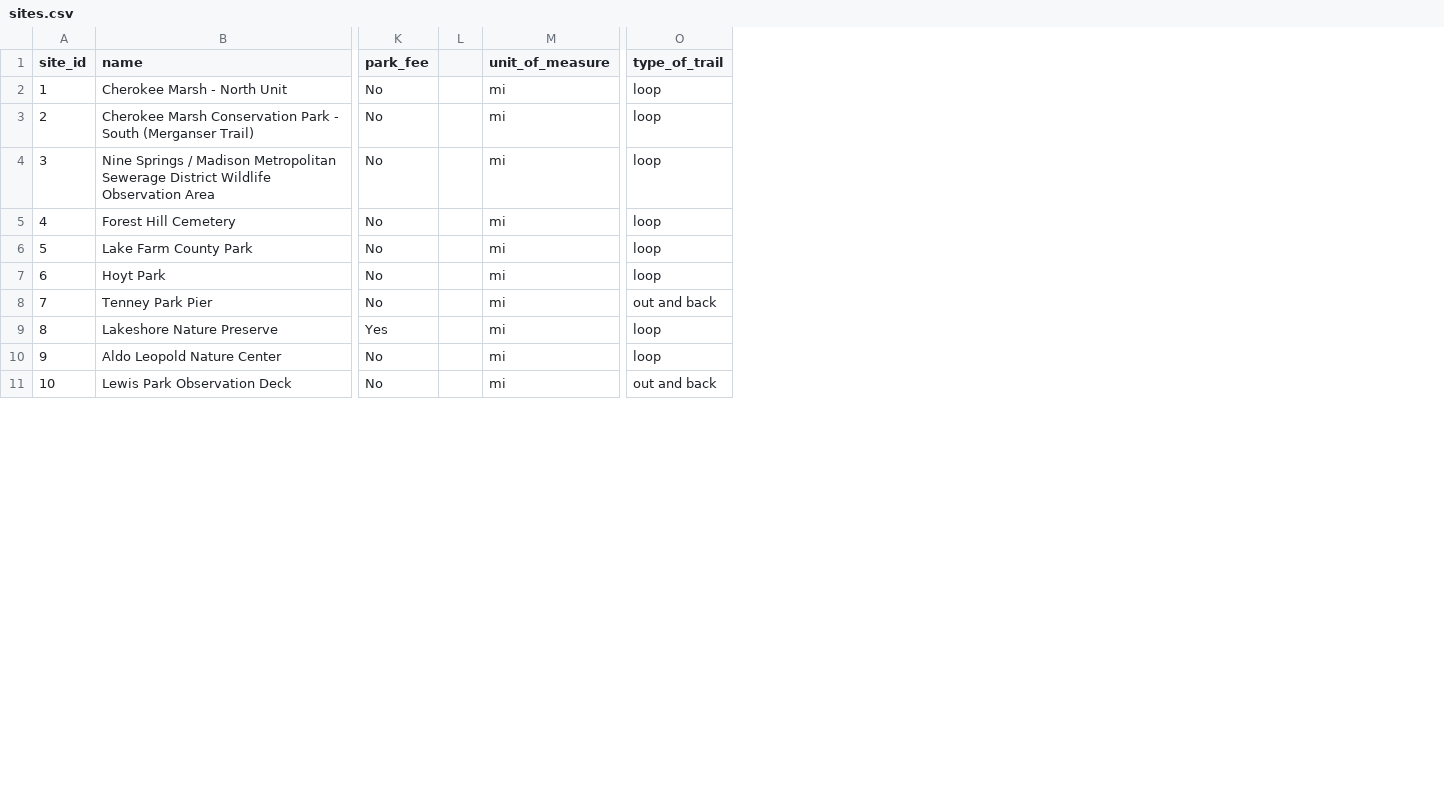
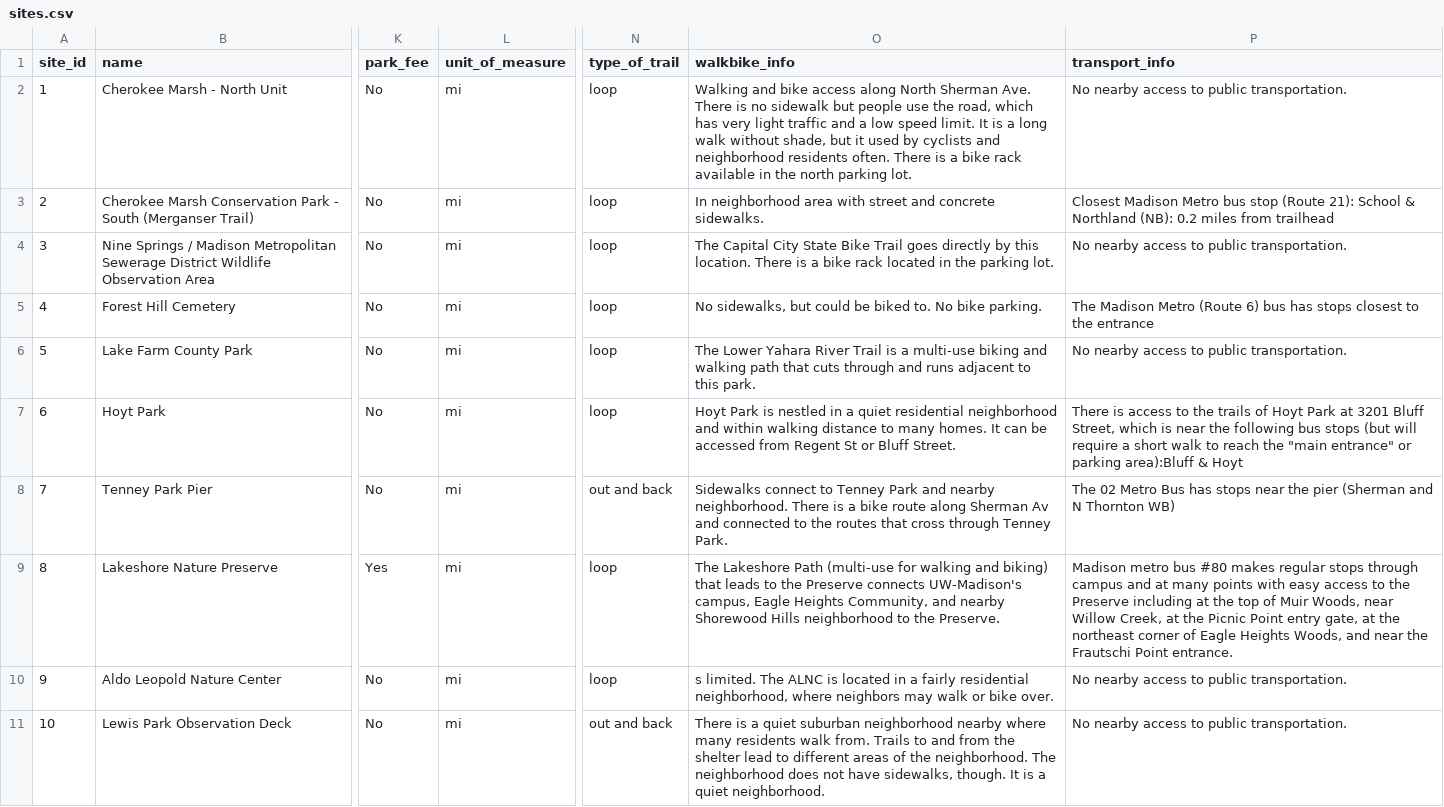
Before and after one commit to JoeyWillman/WisconsinAccessibleBirdingAtlas, a CSV file: assets/data/sites.csv, drawn as a sheet; only a part is shown, gaps mark what is left out; removed rows and columns are numbered as before the commit, all else as after; the diff names each change by its address in the sheet, - before the commit and + after, or states it on an @@ line.

Commit message:
Add files via upload

```diff
--- a/assets/data/sites.csv
+++ b/assets/data/sites.csv
-column L, empty
+column O (walkbike_info), rows 2-11: Walking and bike access along North Sherman Ave. There is no sidewalk but people use the road, which has very light traffic and a low speed limit. It is a long walk without shade, but it used by cyclists and neighborhood residents often. There is a bike rack available in the north parking lot. | In neighborhood area with street and concrete sidewalks. | The Capital City State Bike Trail goes directly by this location. There is a bike rack located in the parking lot. | No sidewalks, but could be biked to. No bike parking. | The Lower Yahara River Trail is a multi-use biking and walking path that cuts through and runs adjacent to this park. | Hoyt Park is nestled in a quiet residential neighborhood and within walking distance to many homes. It can be accessed from Regent St or Bluff Street. | Sidewalks connect to Tenney Park and nearby neighborhood. There is a bike route along Sherman Av and connected to the routes that cross through Tenney Park. | The Lakeshore Path (multi-use for walking and biking) that leads to the Preserve connects UW-Madison's campus, Eagle Heights Community, and nearby Shorewood Hills neighborhood to the Preserve. | s limited. The ALNC is located in a fairly residential neighborhood, where neighbors may walk or bike over. | There is a quiet suburban neighborhood nearby where many residents walk from. Trails to and from the shelter lead to different areas of the neighborhood. The neighborhood does not have sidewalks, though. It is a quiet neighborhood.
+column P (transport_info), rows 2-11: No nearby access to public transportation. | Closest Madison Metro bus stop (Route 21): School & Northland (NB): 0.2 miles from trailhead | No nearby access to public transportation. | The Madison Metro (Route 6) bus has stops closest to the entrance | No nearby access to public transportation. | There is access to the trails of Hoyt Park at 3201 Bluff Street, which is near the following bus stops (but will require a short walk to reach the "main entrance" or parking area):Bluff & Hoyt | The 02 Metro Bus has stops near the pier (Sherman and N Thornton WB) | Madison metro bus #80 makes regular stops through campus and at many points with easy access to the Preserve including at the top of Muir Woods, near Willow Creek, at the Picnic Point entry gate, at the northeast corner of Eagle Heights Woods, and near the Frautschi Point entrance. | No nearby access to public transportation. | No nearby access to public transportation.
```
